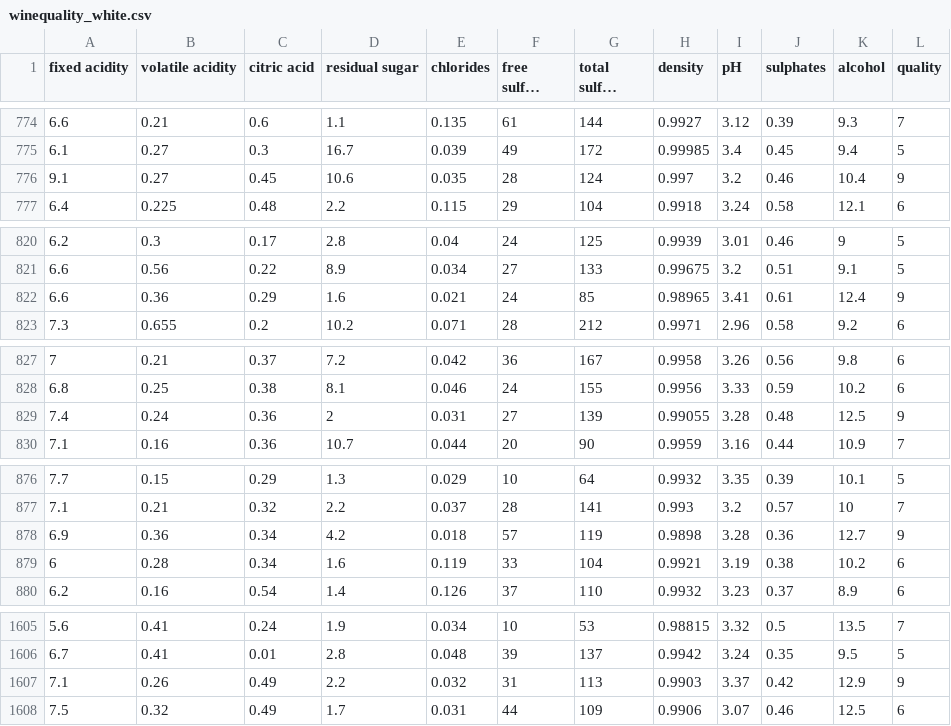
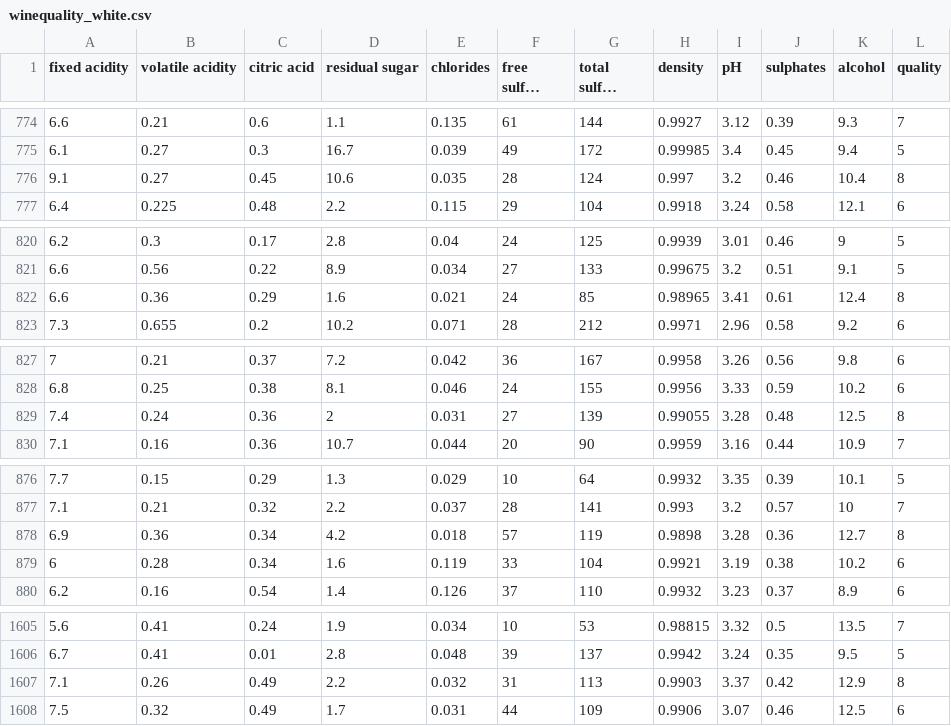
Before and after one commit to jesusSerranoCarballido/TIA, a CSV file: winequality_white.csv, drawn as a sheet; only a part is shown, gaps mark what is left out; long unchanged cells end in …; the diff names each change by its address in the sheet, - before the commit and + after, or states it on an @@ line.

Commit message:
Update winequality_white.csv

```diff
--- a/winequality_white.csv
+++ b/winequality_white.csv
-L776 (quality): 9
+L776 (quality): 8
-L822 (quality): 9
+L822 (quality): 8
-L829 (quality): 9
+L829 (quality): 8
-L878 (quality): 9
+L878 (quality): 8
-L1607 (quality): 9
+L1607 (quality): 8
```
